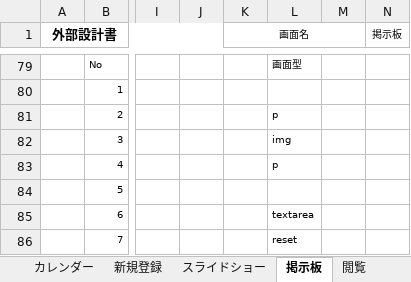
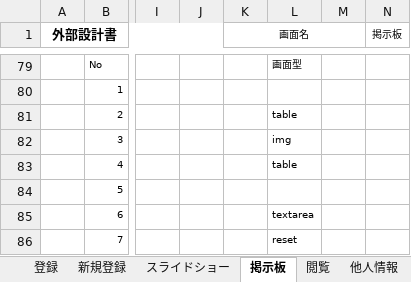
Before and after one commit to dojo2023/E-4, an Excel workbook: 共有用フォルダー/20230609_外部設計書_そばうどん講師レビュー修正中.xlsx, sheet 掲示板, drawn as a sheet; only a part is shown, gaps mark what is left out; values as stored, in another font and other column widths than the file's, no borders; charts and pictures not drawn; the diff names each change by its address in the sheet, - before the commit and + after, or states it on an @@ line.

```diff
--- a/共有用フォルダー/20230609_外部設計書_そばうどん講師レビュー修正中.xlsx (sheet 掲示板)
+++ b/共有用フォルダー/20230609_外部設計書_そばうどん講師レビュー修正中.xlsx (sheet 掲示板)
-L81: p
+L81: table
-L83: p
+L83: table
```
Also changed, not shown: sheet 日付・称号, sheet ヘッダー, sheet 登録, sheet スライドショー, other sheet tabs, charts or pictures.
